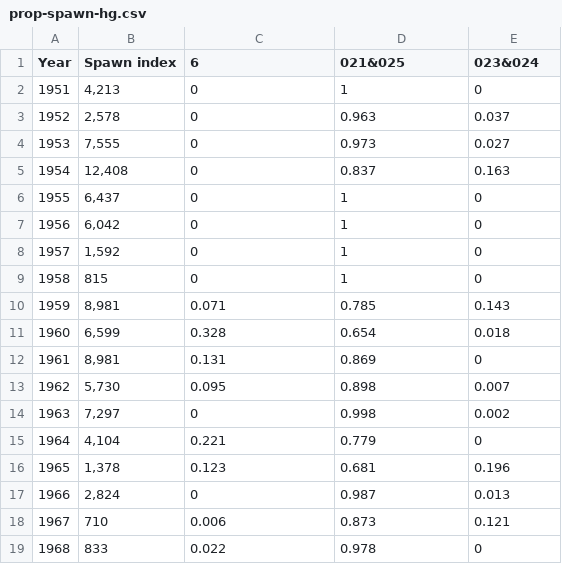
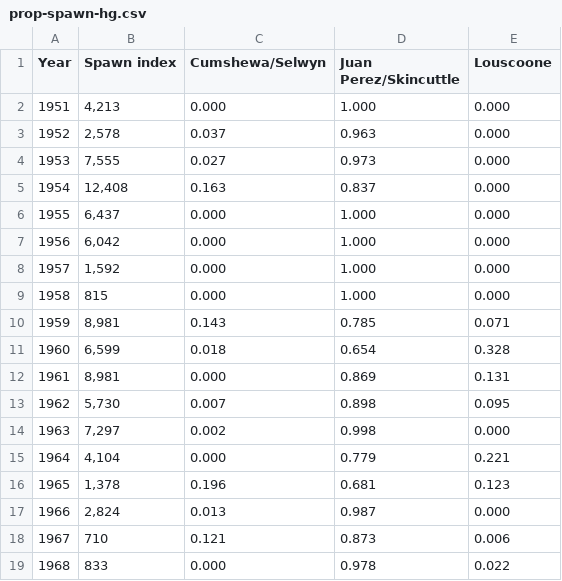
Before and after one commit to pbs-assess/herringsr, a CSV file: data/prop-spawn-hg.csv, drawn as a sheet; only a part is shown; the diff covers the shown part only.

```diff
--- a/data/prop-spawn-hg.csv
+++ b/data/prop-spawn-hg.csv
@@ -1,19 +1,19 @@
-Year,Spawn index,6,021&025,023&024
-1951,"4,213",0,1,0
-1952,"2,578",0,0.963,0.037
-1953,"7,555",0,0.973,0.027
-1954,"12,408",0,0.837,0.163
-1955,"6,437",0,1,0
-1956,"6,042",0,1,0
-1957,"1,592",0,1,0
-1958,815,0,1,0
-1959,"8,981",0.071,0.785,0.143
-1960,"6,599",0.328,0.654,0.018
-1961,"8,981",0.131,0.869,0
-1962,"5,730",0.095,0.898,0.007
-1963,"7,297",0,0.998,0.002
-1964,"4,104",0.221,0.779,0
-1965,"1,378",0.123,0.681,0.196
-1966,"2,824",0,0.987,0.013
-1967,710,0.006,0.873,0.121
-1968,833,0.022,0.978,0
+Year,Spawn index,Cumshewa/Selwyn,Juan Perez/Skincuttle,Louscoone
+1951,"4,213",0.000,1.000,0.000
+1952,"2,578",0.037,0.963,0.000
+1953,"7,555",0.027,0.973,0.000
+1954,"12,408",0.163,0.837,0.000
+1955,"6,437",0.000,1.000,0.000
+1956,"6,042",0.000,1.000,0.000
+1957,"1,592",0.000,1.000,0.000
+1958,815,0.000,1.000,0.000
+1959,"8,981",0.143,0.785,0.071
+1960,"6,599",0.018,0.654,0.328
+1961,"8,981",0.000,0.869,0.131
+1962,"5,730",0.007,0.898,0.095
+1963,"7,297",0.002,0.998,0.000
+1964,"4,104",0.000,0.779,0.221
+1965,"1,378",0.196,0.681,0.123
+1966,"2,824",0.013,0.987,0.000
+1967,710,0.121,0.873,0.006
+1968,833,0.000,0.978,0.022
```
Also changed, not shown: 115 edited cells elsewhere in this file, data/harvest-sok-a27.csv, data/harvest-sok-cc.csv, 13 other files.
